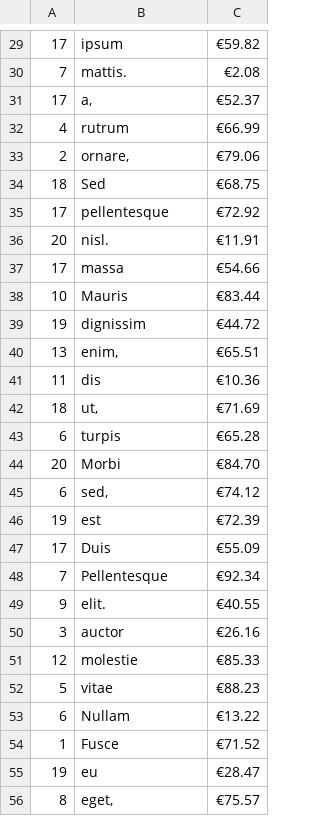
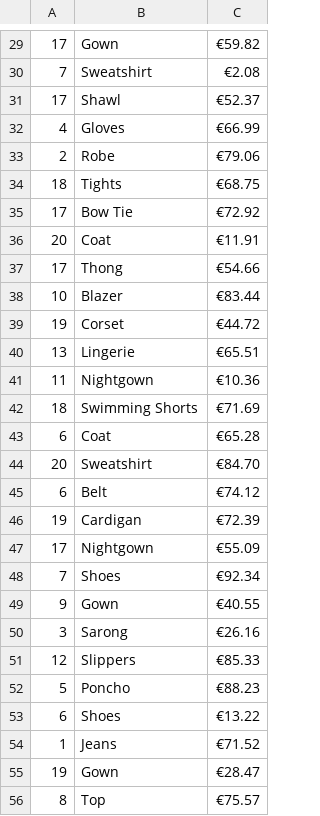
Before and after one commit to starshrimp/order-analysis-exercise, a CSV file: orders.csv, drawn as a sheet; only a part is shown, gaps mark what is left out; the diff covers the shown part only.

```diff
--- a/orders.csv
+++ b/orders.csv
@@ -29,28 +29,28 @@
-17;ipsum;€59.82
-7;mattis.;€2.08
-17;a,;€52.37
-4;rutrum;€66.99
-2;ornare,;€79.06
-18;Sed;€68.75
-17;pellentesque;€72.92
-20;nisl.;€11.91
-17;massa;€54.66
-10;Mauris;€83.44
-19;dignissim;€44.72
-13;enim,;€65.51
-11;dis;€10.36
-18;ut,;€71.69
-6;turpis;€65.28
-20;Morbi;€84.70
-6;sed,;€74.12
-19;est;€72.39
-17;Duis;€55.09
-7;Pellentesque;€92.34
-9;elit.;€40.55
-3;auctor;€26.16
-12;molestie;€85.33
-5;vitae;€88.23
-6;Nullam;€13.22
-1;Fusce;€71.52
-19;eu;€28.47
-8;eget,;€75.57
+17;Gown;€59.82
+7;Sweatshirt;€2.08
+17;Shawl;€52.37
+4;Gloves;€66.99
+2;Robe;€79.06
+18;Tights;€68.75
+17;Bow Tie;€72.92
+20;Coat;€11.91
+17;Thong;€54.66
+10;Blazer;€83.44
+19;Corset;€44.72
+13;Lingerie;€65.51
+11;Nightgown;€10.36
+18;Swimming Shorts;€71.69
+6;Coat;€65.28
+20;Sweatshirt;€84.70
+6;Belt;€74.12
+19;Cardigan;€72.39
+17;Nightgown;€55.09
+7;Shoes;€92.34
+9;Gown;€40.55
+3;Sarong;€26.16
+12;Slippers;€85.33
+5;Poncho;€88.23
+6;Shoes;€13.22
+1;Jeans;€71.52
+19;Gown;€28.47
+8;Top;€75.57
```
Also changed, not shown: 72 edited cells elsewhere in this file, customers.csv, 6 other files.
